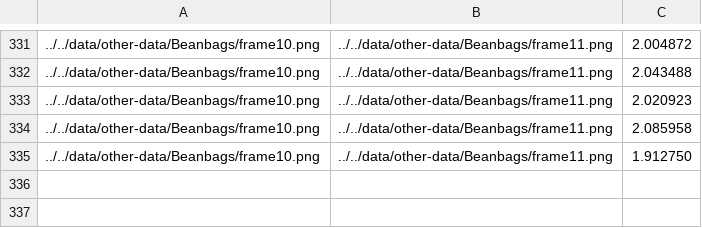
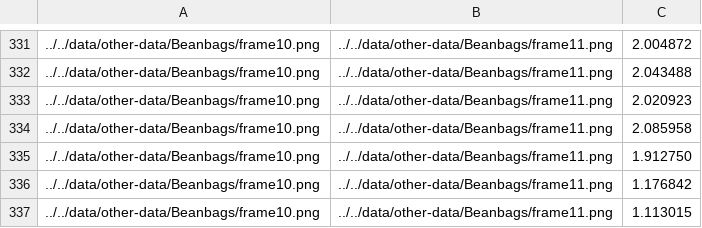
Before and after one commit to jazzTheJackRabbit/epic-flow-cuda, a CSV file: result/time.csv, drawn as a sheet; only a part is shown, gaps mark what is left out; the diff names each change by its address in the sheet, - before the commit and + after, or states it on an @@ line.

```diff
--- a/result/time.csv
+++ b/result/time.csv
+row 336: ../../data/other-data/Beanbags/frame10.png | ../../data/other-data/Beanbags/frame11.png | 1.176842
+row 337: ../../data/other-data/Beanbags/frame10.png | ../../data/other-data/Beanbags/frame11.png | 1.113015
```
Also changed, not shown: 3 other files.
